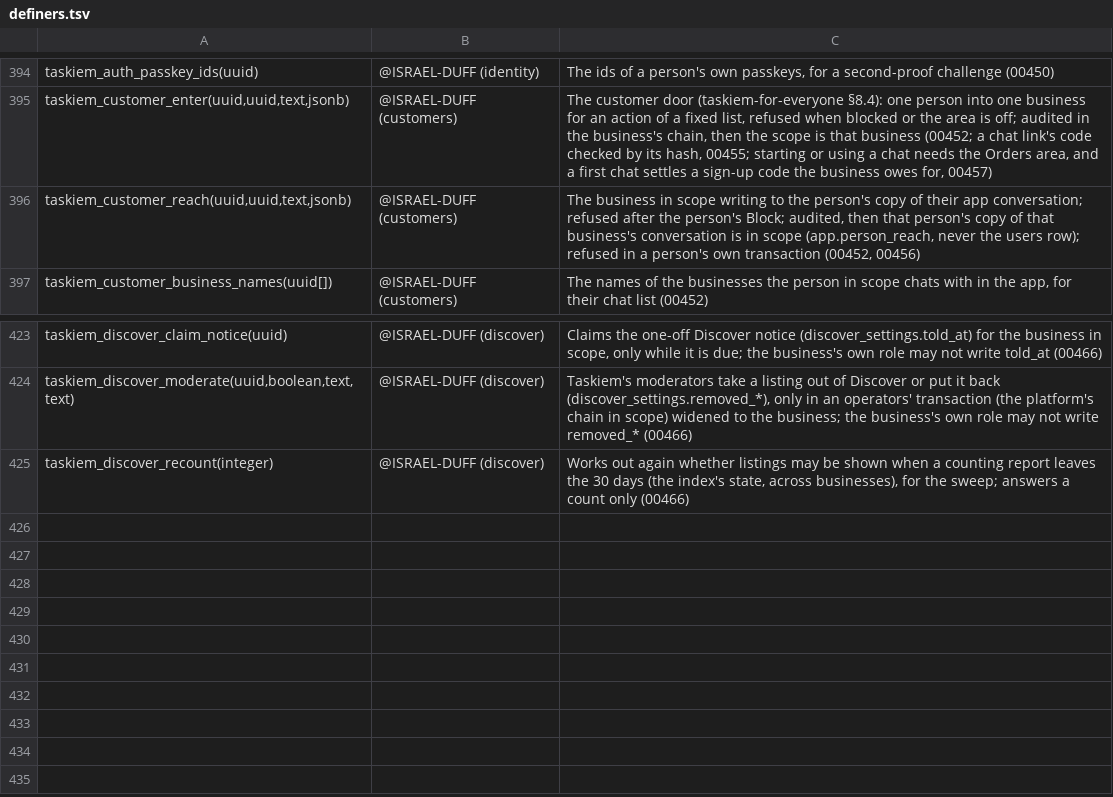
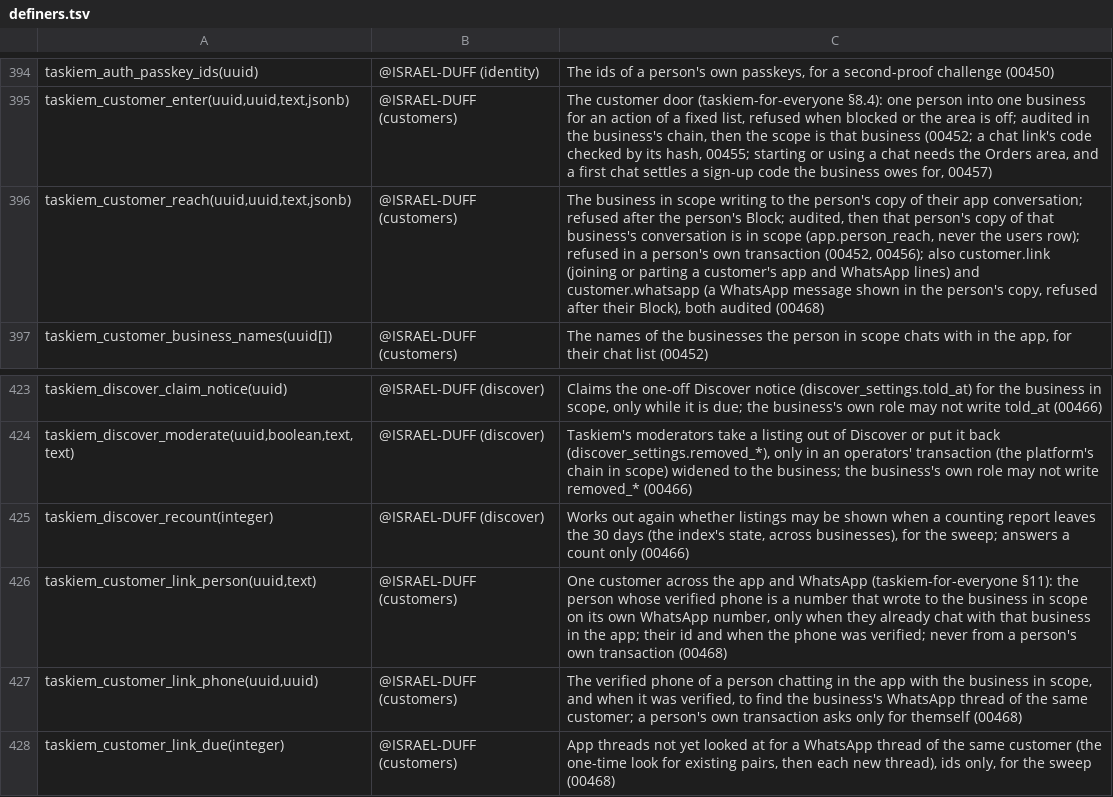
Before and after one commit to ISRAEL-DUFF/taskiem, a TSV file: engine/db/definers.tsv, drawn as a sheet; only a part is shown, gaps mark what is left out.

```diff
--- a/engine/db/definers.tsv
+++ b/engine/db/definers.tsv
@@ -395,3 +395,3 @@ taskiem_auth_passkey_ids(uuid)	@ISRAEL-DUFF (identity)	The ids of a person's own
 taskiem_customer_enter(uuid,uuid,text,jsonb)	@ISRAEL-DUFF (customers)	The customer door (taskiem-for-everyone §8.4): one person into one business for an action of a fixed list, refused when blocked or the area is off; audited in the business's chain, then the scope is that business (00452; a chat link's code checked by its hash, 00455; starting or using a chat needs the Orders area, and a first chat settles a sign-up code the business owes for, 00457)
-taskiem_customer_reach(uuid,uuid,text,jsonb)	@ISRAEL-DUFF (customers)	The business in scope writing to the person's copy of their app conversation; refused after the person's Block; audited, then that person's copy of that business's conversation is in scope (app.person_reach, never the users row); refused in a person's own transaction (00452, 00456)
+taskiem_customer_reach(uuid,uuid,text,jsonb)	@ISRAEL-DUFF (customers)	The business in scope writing to the person's copy of their app conversation; refused after the person's Block; audited, then that person's copy of that business's conversation is in scope (app.person_reach, never the users row); refused in a person's own transaction (00452, 00456); also customer.link (joining or parting a customer's app and WhatsApp lines) and customer.whatsapp (a WhatsApp message shown in the person's copy, refused after their Block), both audited (00468)
 taskiem_customer_business_names(uuid[])	@ISRAEL-DUFF (customers)	The names of the businesses the person in scope chats with in the app, for their chat list (00452)
@@ -425 +425,4 @@ taskiem_discover_moderate(uuid,boolean,text,text)	@ISRAEL-DUFF (discover)	Taskie
 taskiem_discover_recount(integer)	@ISRAEL-DUFF (discover)	Works out again whether listings may be shown when a counting report leaves the 30 days (the index's state, across businesses), for the sweep; answers a count only (00466)
+taskiem_customer_link_person(uuid,text)	@ISRAEL-DUFF (customers)	One customer across the app and WhatsApp (taskiem-for-everyone §11): the person whose verified phone is a number that wrote to the business in scope on its own WhatsApp number, only when they already chat with that business in the app; their id and when the phone was verified; never from a person's own transaction (00468)
+taskiem_customer_link_phone(uuid,uuid)	@ISRAEL-DUFF (customers)	The verified phone of a person chatting in the app with the business in scope, and when it was verified, to find the business's WhatsApp thread of the same customer; a person's own transaction asks only for themself (00468)
+taskiem_customer_link_due(integer)	@ISRAEL-DUFF (customers)	App threads not yet looked at for a WhatsApp thread of the same customer (the one-time look for existing pairs, then each new thread), ids only, for the sweep (00468)
```
Also changed, not shown: 4 other files.
